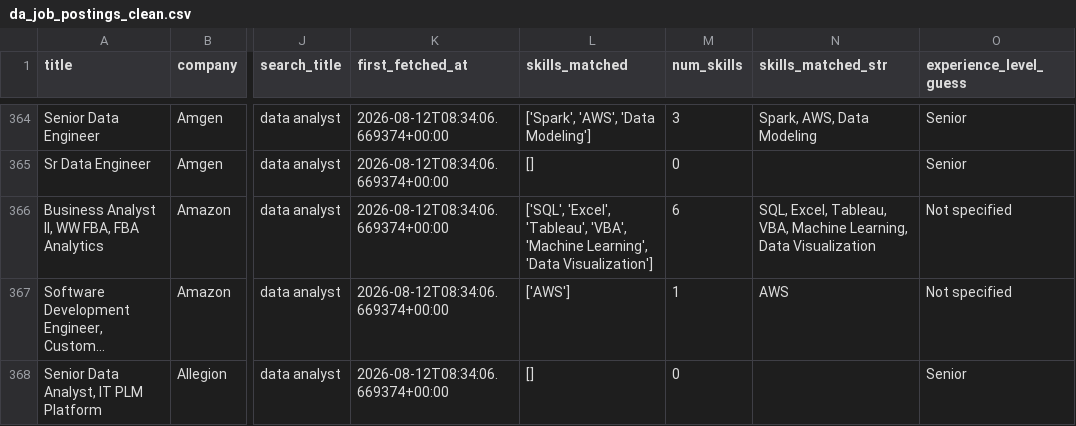
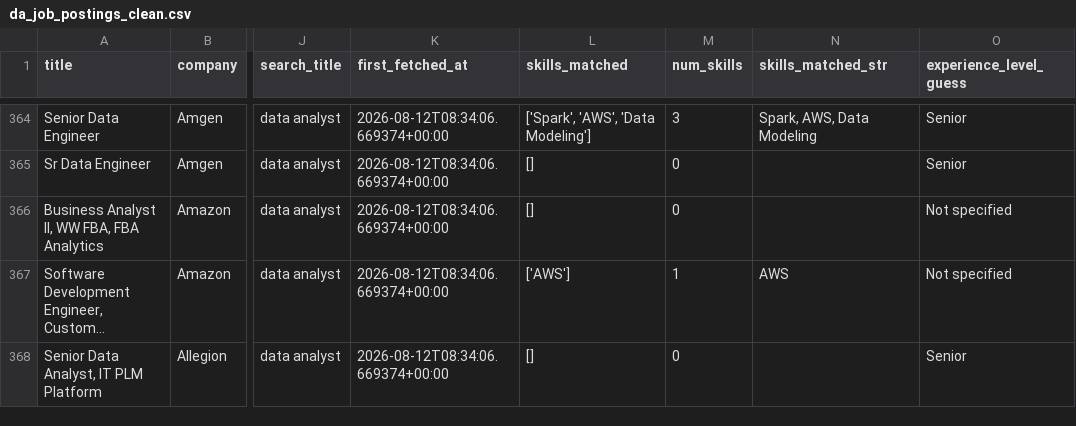
Before and after one commit to SaadShaikh14/DA-job-market-tool, a CSV file: da_job_postings_clean.csv, drawn as a sheet; only a part is shown, gaps mark what is left out; long unchanged cells end in …; the diff names each change by its address in the sheet, - before the commit and + after, or states it on an @@ line.

```diff
--- a/da_job_postings_clean.csv
+++ b/da_job_postings_clean.csv
-L366 (skills_matched): ['SQL', 'Excel', 'Tableau', 'VBA', 'Machine Learning', 'Data Visualization']
+L366 (skills_matched): []
-M366 (num_skills): 6
+M366 (num_skills): 0
-N366 (skills_matched_str): SQL, Excel, Tableau, VBA, Machine Learning, Data Visualization
+N366 (skills_matched_str): (empty)
```
Also changed, not shown: 8 other files.
